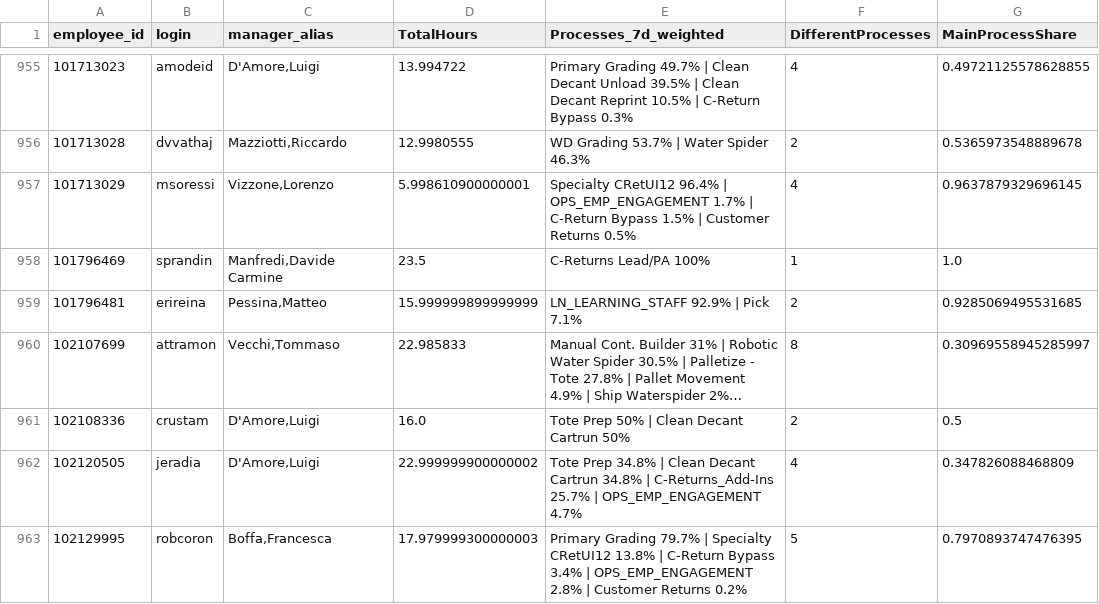
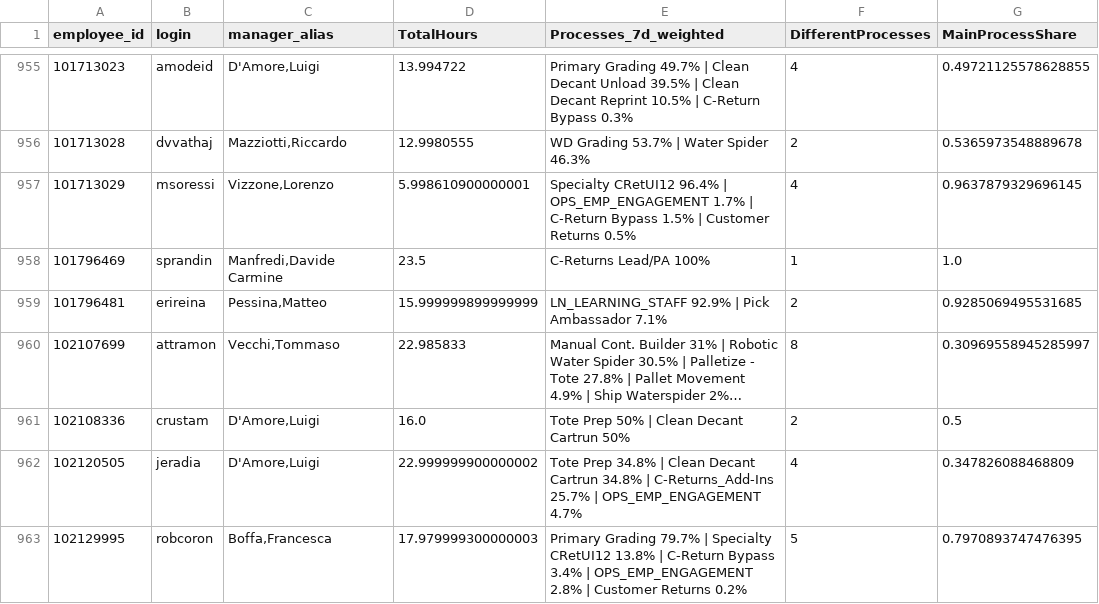
Before and after one commit to bonvinod/dashboard-rotazione, a CSV file: data/snapshot_2026-07-29.csv, drawn as a sheet; only a part is shown, gaps mark what is left out; long unchanged cells end in …; the diff covers the shown part only; the diff names each change by its address in the sheet, - before the commit and + after, or states it on an @@ line.

Commit message:
Escludi Lead/PA/Ambassador da alert stagnazione + fix PQ normalizzazione

```diff
--- a/data/snapshot_2026-07-29.csv
+++ b/data/snapshot_2026-07-29.csv
-E959 (Processes_7d_weighted): LN_LEARNING_STAFF 92.9% | Pick 7.1%
+E959 (Processes_7d_weighted): LN_LEARNING_STAFF 92.9% | Pick Ambassador 7.1%
```
Also changed, not shown: 21 edited cells elsewhere in this file, 1 other file.
